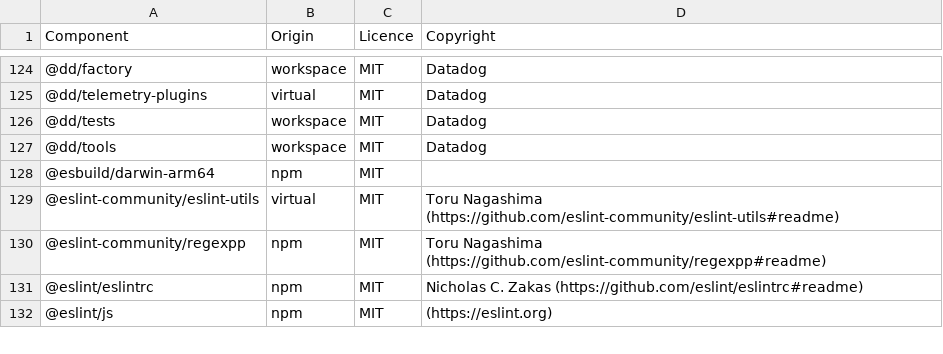
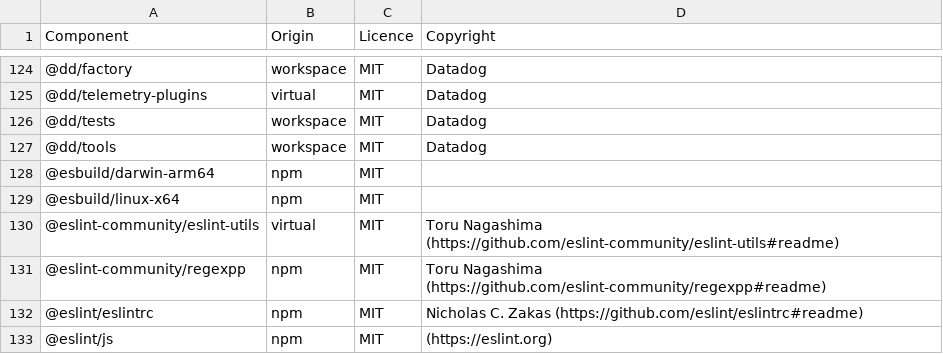
Before and after one commit to DataDog/build-plugins, a CSV file: LICENSES-3rdparty.csv, drawn as a sheet; only a part is shown, gaps mark what is left out.

```diff
--- a/LICENSES-3rdparty.csv
+++ b/LICENSES-3rdparty.csv
@@ -128,2 +128,3 @@ Component,Origin,Licence,Copyright
 @esbuild/darwin-arm64,npm,MIT,
+@esbuild/linux-x64,npm,MIT,
 @eslint-community/eslint-utils,virtual,MIT,Toru Nagashima (https://github.com/eslint-community/eslint-utils#readme)
```
Also changed, not shown: 1 other file.
